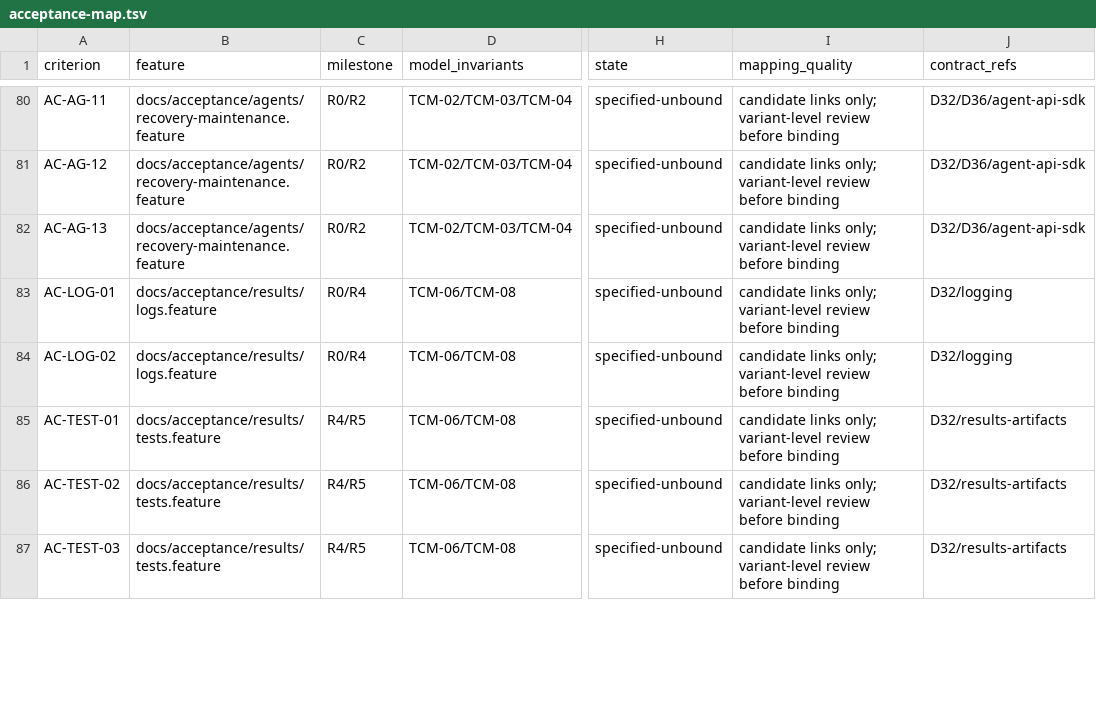
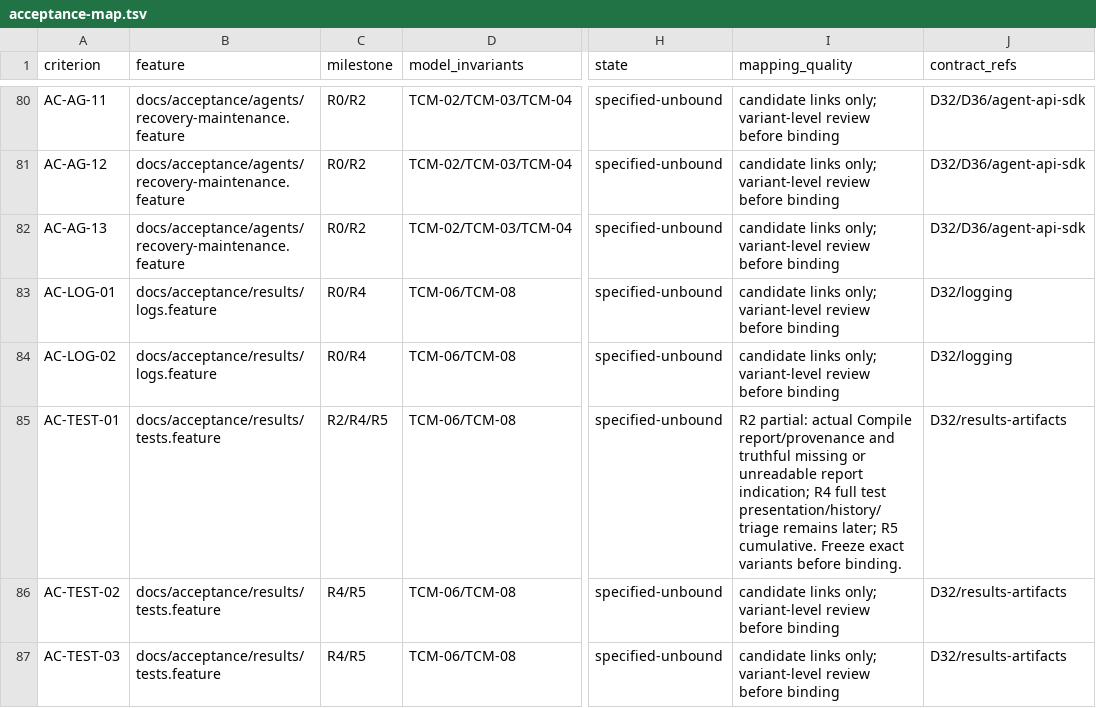
Before and after one commit to iXab3r/Vivarium, a TSV file: .workspace/workstreams/coherent-refactor/acceptance-map.tsv, drawn as a sheet; only a part is shown, gaps mark what is left out; the diff covers the shown part only; the diff names each change by its address in the sheet, - before the commit and + after, or states it on an @@ line.

Commit message:
docs: repair cycle-1 D32-D40 delivery and contract guidance

```diff
--- a/.workspace/workstreams/coherent-refactor/acceptance-map.tsv
+++ b/.workspace/workstreams/coherent-refactor/acceptance-map.tsv
-C85 (milestone): R4/R5
+C85 (milestone): R2/R4/R5
-I85 (mapping_quality): candidate links only; variant-level review before binding
+I85 (mapping_quality): R2 partial: actual Compile report/provenance and truthful missing or unreadable report indication; R4 full test presentation/history/triage remains later; R5 cumulative. Freeze exact variants before binding.
```
Also changed, not shown: 8 edited cells elsewhere in this file, 15 other files.
